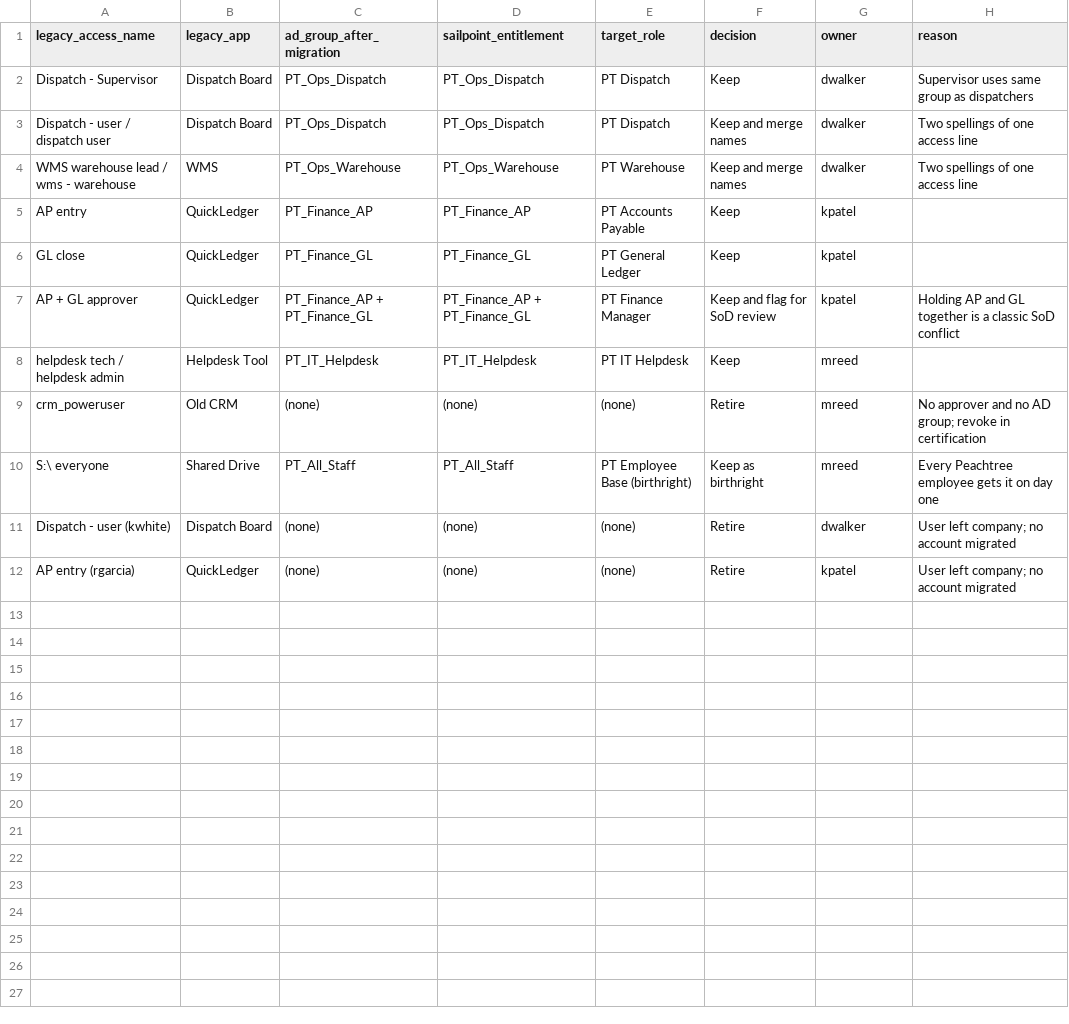
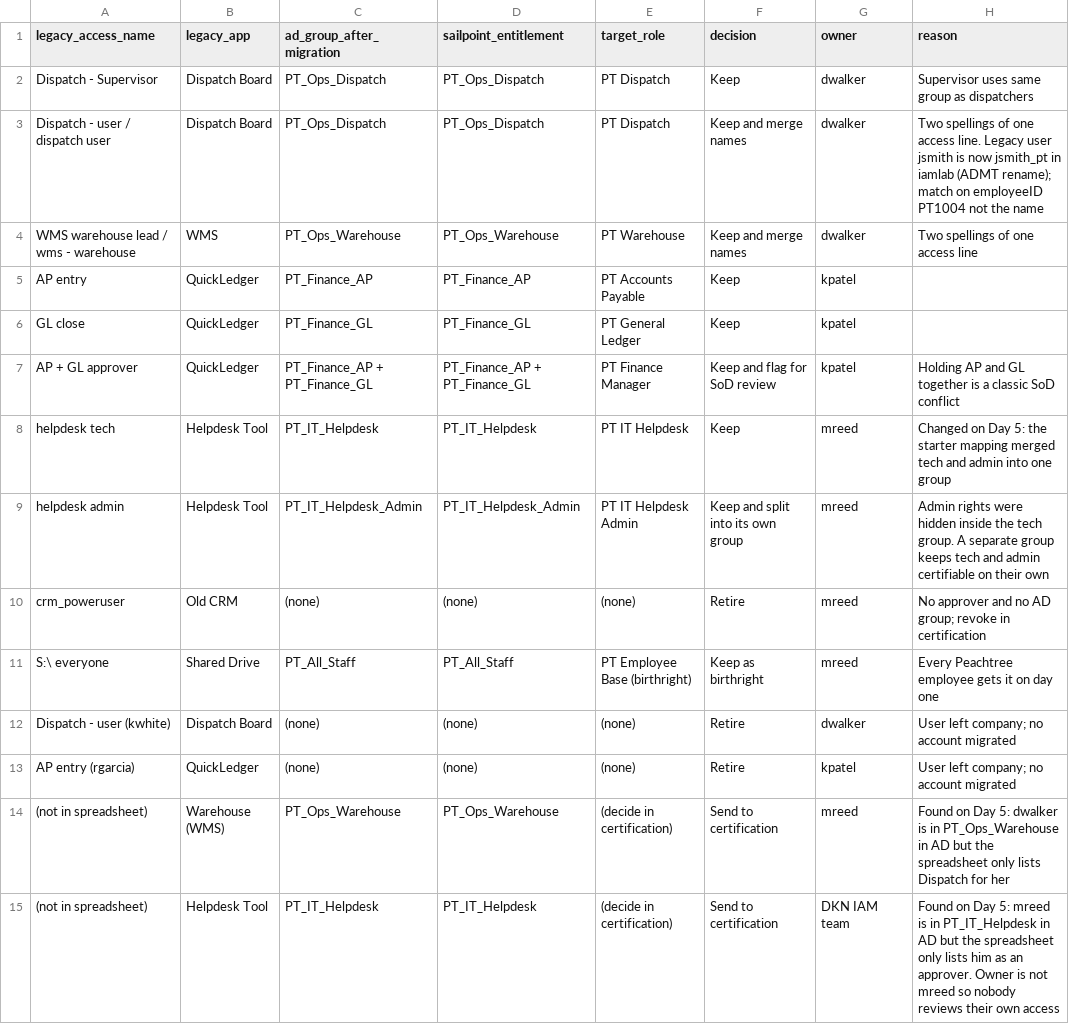
Before and after one commit to GokuCooper/post_merger_identity_consolidation, a CSV file: evidence/day5_target_state_mapping.csv, drawn as a sheet.

Commit message:
Day 5: Peachtree manager and targeted certifications, revokes verified in AD, IIQ config exports

```diff
--- a/evidence/day5_target_state_mapping.csv
+++ b/evidence/day5_target_state_mapping.csv
@@ -2,3 +2,3 @@ legacy_access_name,legacy_app,ad_group_after_migration,sailpoint_entitlement,tar
 Dispatch - Supervisor,Dispatch Board,PT_Ops_Dispatch,PT_Ops_Dispatch,PT Dispatch,Keep,dwalker,Supervisor uses same group as dispatchers
-Dispatch - user / dispatch user,Dispatch Board,PT_Ops_Dispatch,PT_Ops_Dispatch,PT Dispatch,Keep and merge names,dwalker,Two spellings of one access line
+Dispatch - user / dispatch user,Dispatch Board,PT_Ops_Dispatch,PT_Ops_Dispatch,PT Dispatch,Keep and merge names,dwalker,Two spellings of one access line. Legacy user jsmith is now jsmith_pt in iamlab (ADMT rename); match on employeeID PT1004 not the name
 WMS warehouse lead / wms - warehouse,WMS,PT_Ops_Warehouse,PT_Ops_Warehouse,PT Warehouse,Keep and merge names,dwalker,Two spellings of one access line
@@ -7,3 +7,4 @@ GL close,QuickLedger,PT_Finance_GL,PT_Finance_GL,PT General Ledger,Keep,kpatel,
 AP + GL approver,QuickLedger,PT_Finance_AP + PT_Finance_GL,PT_Finance_AP + PT_Finance_GL,PT Finance Manager,Keep and flag for SoD review,kpatel,Holding AP and GL together is a classic SoD conflict
-helpdesk tech / helpdesk admin,Helpdesk Tool,PT_IT_Helpdesk,PT_IT_Helpdesk,PT IT Helpdesk,Keep,mreed,
+helpdesk tech,Helpdesk Tool,PT_IT_Helpdesk,PT_IT_Helpdesk,PT IT Helpdesk,Keep,mreed,Changed on Day 5: the starter mapping merged tech and admin into one group
+helpdesk admin,Helpdesk Tool,PT_IT_Helpdesk_Admin,PT_IT_Helpdesk_Admin,PT IT Helpdesk Admin,Keep and split into its own group,mreed,Admin rights were hidden inside the tech group. A separate group keeps tech and admin certifiable on their own
 crm_poweruser,Old CRM,(none),(none),(none),Retire,mreed,No approver and no AD group; revoke in certification
@@ -12 +13,3 @@ Dispatch - user (kwhite),Dispatch Board,(none),(none),(none),Retire,dwalker,User
 AP entry (rgarcia),QuickLedger,(none),(none),(none),Retire,kpatel,User left company; no account migrated
+(not in spreadsheet),Warehouse (WMS),PT_Ops_Warehouse,PT_Ops_Warehouse,(decide in certification),Send to certification,mreed,Found on Day 5: dwalker is in PT_Ops_Warehouse in AD but the spreadsheet only lists Dispatch for her
+(not in spreadsheet),Helpdesk Tool,PT_IT_Helpdesk,PT_IT_Helpdesk,(decide in certification),Send to certification,DKN IAM team,Found on Day 5: mreed is in PT_IT_Helpdesk in AD but the spreadsheet only lists him as an approver. Owner is not mreed so nobody reviews their own access
```
Also changed, not shown: 11 other files.
